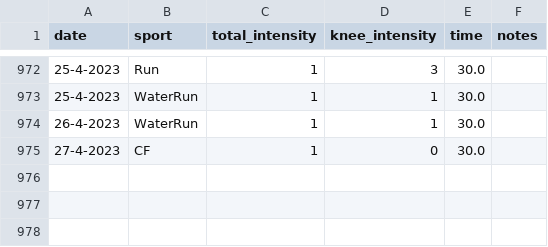
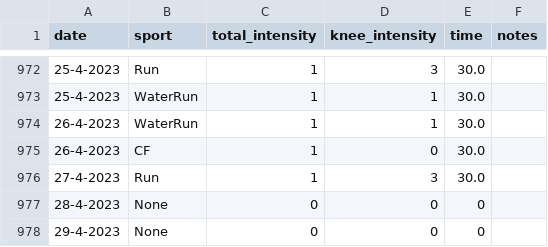
Before and after one commit to cmougan/knee, a CSV file: data/sport.csv, drawn as a sheet; only a part is shown, gaps mark what is left out.

```diff
--- a/data/sport.csv
+++ b/data/sport.csv
@@ -974,2 +974,5 @@ date,sport, total_intensity, knee_intensity, time, notes
 26-4-2023, WaterRun,1,1,30.0,
-27-4-2023, CF,1,0,30.0,
+26-4-2023, CF,1,0,30.0,
+27-4-2023, Run,1,3,30.0,
+28-4-2023, None,0,0,0,
+29-4-2023, None,0,0,0,
```
Also changed, not shown: data/ati.csv, data/pain.csv.
